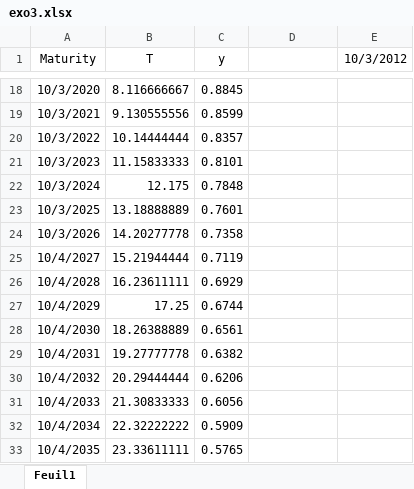
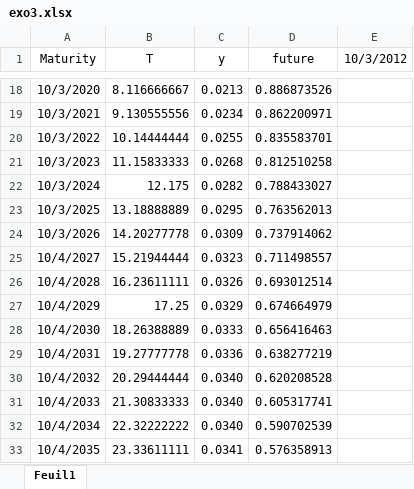
Before and after one commit to AntB95/Credit-Risk, an Excel workbook: TD 4/exo3.xlsx, sheet Feuil1, drawn as a sheet; only a part is shown, gaps mark what is left out; values as stored, in another font and other column widths than the file's, no borders; the diff covers the shown part only; the diff names each change by its address in the sheet, - before the commit and + after, or states it on an @@ line.

```diff
--- a/TD 4/exo3.xlsx (sheet Feuil1)
+++ b/TD 4/exo3.xlsx (sheet Feuil1)
-D1: (empty)
+D1: future
-C18 (y): 0.8845
+C18 (y): 0.0213
-D18 (future): (empty)
+D18 (future): 0.886873526
-C19 (y): 0.8599
+C19 (y): 0.0234
-D19 (future): (empty)
+D19 (future): 0.862200971
-C20 (y): 0.8357
+C20 (y): 0.0255
-D20 (future): (empty)
+D20 (future): 0.835583701
-C21 (y): 0.8101
+C21 (y): 0.0268
-D21 (future): (empty)
+D21 (future): 0.812510258
-C22 (y): 0.7848
+C22 (y): 0.0282
-D22 (future): (empty)
+D22 (future): 0.788433027
-C23 (y): 0.7601
+C23 (y): 0.0295
-D23 (future): (empty)
+D23 (future): 0.763562013
-C24 (y): 0.7358
+C24 (y): 0.0309
-D24 (future): (empty)
+D24 (future): 0.737914062
-C25 (y): 0.7119
+C25 (y): 0.0323
-D25 (future): (empty)
+D25 (future): 0.711498557
-C26 (y): 0.6929
+C26 (y): 0.0326
-D26 (future): (empty)
+D26 (future): 0.693012514
-C27 (y): 0.6744
+C27 (y): 0.0329
-D27 (future): (empty)
+D27 (future): 0.674664979
-C28 (y): 0.6561
+C28 (y): 0.0333
-D28 (future): (empty)
+D28 (future): 0.656416463
-C29 (y): 0.6382
+C29 (y): 0.0336
-D29 (future): (empty)
+D29 (future): 0.638277219
-C30 (y): 0.6206
+C30 (y): 0.0340
-D30 (future): (empty)
+D30 (future): 0.620208528
-C31 (y): 0.6056
+C31 (y): 0.0340
-D31 (future): (empty)
+D31 (future): 0.605317741
-C32 (y): 0.5909
+C32 (y): 0.0340
-D32 (future): (empty)
+D32 (future): 0.590702539
-C33 (y): 0.5765
+C33 (y): 0.0341
-D33 (future): (empty)
+D33 (future): 0.576358913
```
Also changed, not shown: 46 edited cells elsewhere in this sheet, 8 other files.
